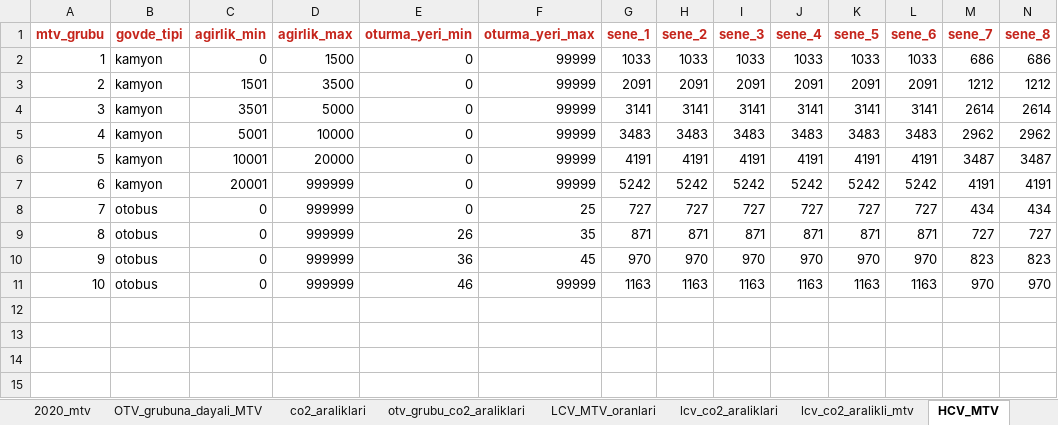
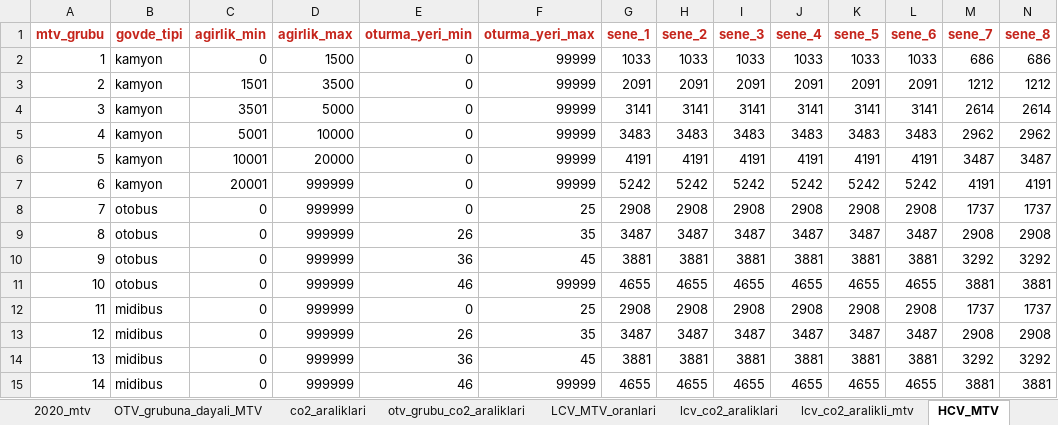
Before and after one commit to Senzeybek/TR_tax_system, an Excel workbook: r_input/mtv_oranlari.xlsx, sheet HCV_MTV, drawn as a sheet; only a part is shown; values as stored, in another font and other column widths than the file's, no borders; removed rows and columns are numbered as before the commit, all else as after; rows hold the shown columns only; the diff names each change by its address in the sheet, - before the commit and + after, or states it on an @@ line.

```diff
--- a/r_input/mtv_oranlari.xlsx (sheet HCV_MTV)
+++ b/r_input/mtv_oranlari.xlsx (sheet HCV_MTV)
-row 8: 7 | otobus | 0 | 999999 | 0 | 25 | 727 | 727 | 727 | 727 | 727 | 727 | 434 | 434
-row 9: 8 | otobus | 0 | 999999 | 26 | 35 | 871 | 871 | 871 | 871 | 871 | 871 | 727 | 727
-row 10: 9 | otobus | 0 | 999999 | 36 | 45 | 970 | 970 | 970 | 970 | 970 | 970 | 823 | 823
-row 11: 10 | otobus | 0 | 999999 | 46 | 99999 | 1163 | 1163 | 1163 | 1163 | 1163 | 1163 | 970 | 970
+row 8: 7 | otobus | 0 | 999999 | 0 | 25 | 2908 | 2908 | 2908 | 2908 | 2908 | 2908 | 1737 | 1737
+row 9: 8 | otobus | 0 | 999999 | 26 | 35 | 3487 | 3487 | 3487 | 3487 | 3487 | 3487 | 2908 | 2908
+row 10: 9 | otobus | 0 | 999999 | 36 | 45 | 3881 | 3881 | 3881 | 3881 | 3881 | 3881 | 3292 | 3292
+row 11: 10 | otobus | 0 | 999999 | 46 | 99999 | 4655 | 4655 | 4655 | 4655 | 4655 | 4655 | 3881 | 3881
+row 12: 11 | midibus | 0 | 999999 | 0 | 25 | 2908 | 2908 | 2908 | 2908 | 2908 | 2908 | 1737 | 1737
+row 13: 12 | midibus | 0 | 999999 | 26 | 35 | 3487 | 3487 | 3487 | 3487 | 3487 | 3487 | 2908 | 2908
+row 14: 13 | midibus | 0 | 999999 | 36 | 45 | 3881 | 3881 | 3881 | 3881 | 3881 | 3881 | 3292 | 3292
+row 15: 14 | midibus | 0 | 999999 | 46 | 99999 | 4655 | 4655 | 4655 | 4655 | 4655 | 4655 | 3881 | 3881
```
Also changed, not shown: r_input/LCV_HCV inputs.xlsx, r_input/esneklik.xlsx, 16 other files.
